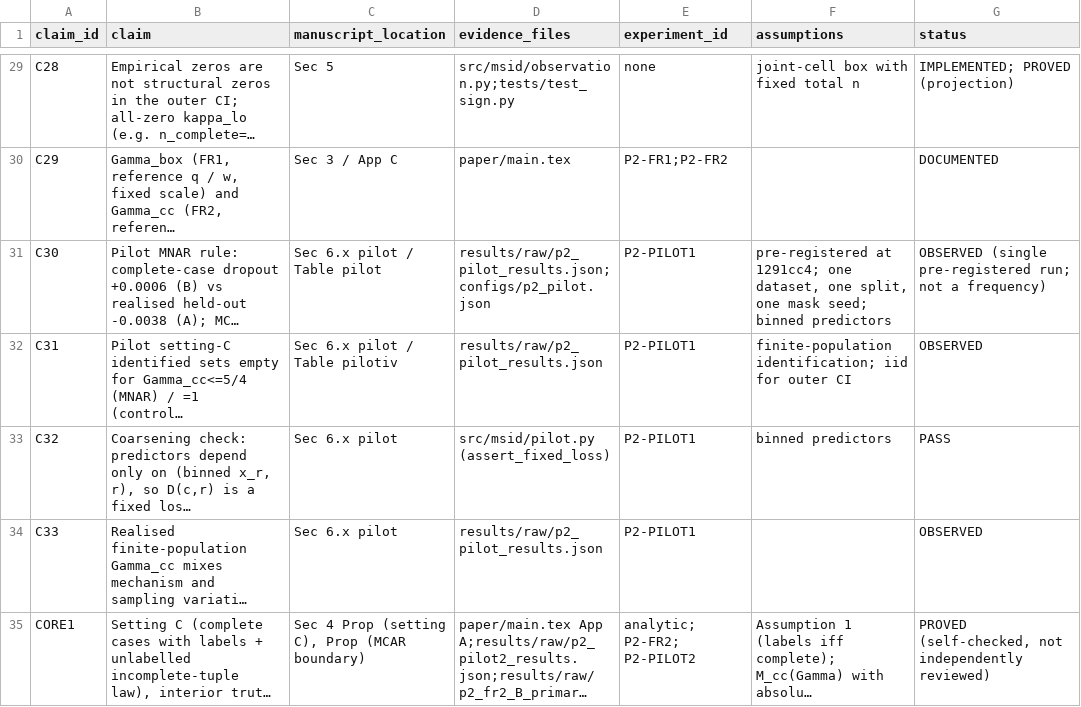
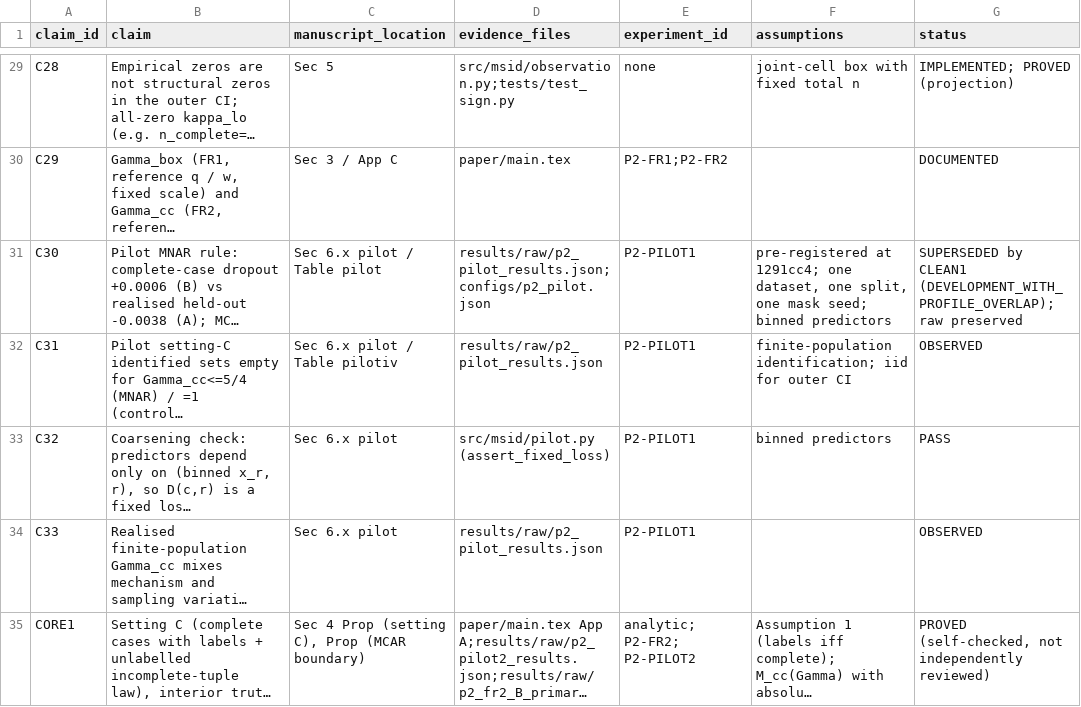
Before and after one commit to donggil113/Identification-and-Sensitivity-under-Missingness-Shift, a CSV file: paper/claims.csv, drawn as a sheet; only a part is shown, gaps mark what is left out; long unchanged cells end in …; the diff covers the shown part only; the diff names each change by its address in the sheet, - before the commit and + after, or states it on an @@ line.

```diff
--- a/paper/claims.csv
+++ b/paper/claims.csv
-G31 (status): OBSERVED (single pre-registered run; not a frequency)
+G31 (status): SUPERSEDED by CLEAN1 (DEVELOPMENT_WITH_PROFILE_OVERLAP); raw preserved
```
Also changed, not shown: 1 added row and 13 edited cells elsewhere in this file, 12 other files.
